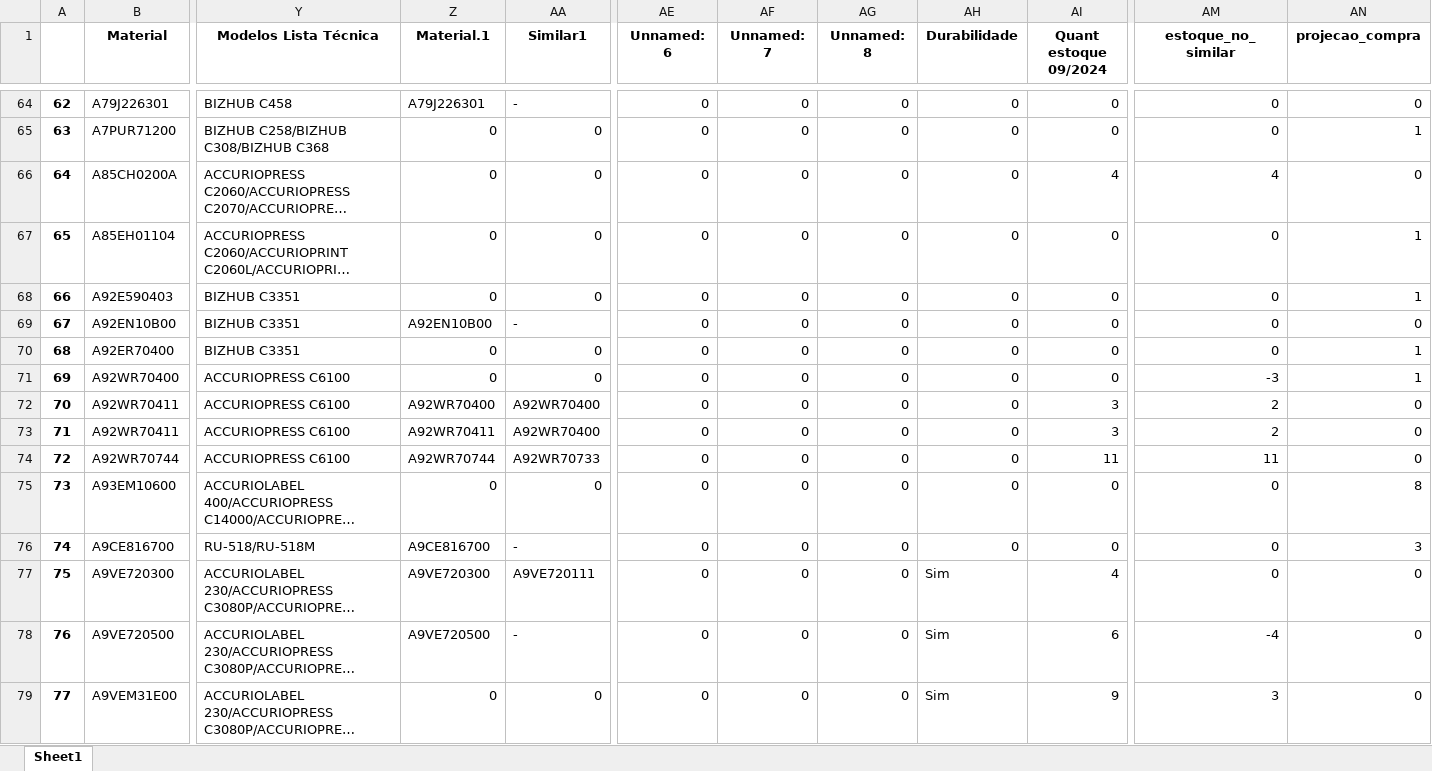
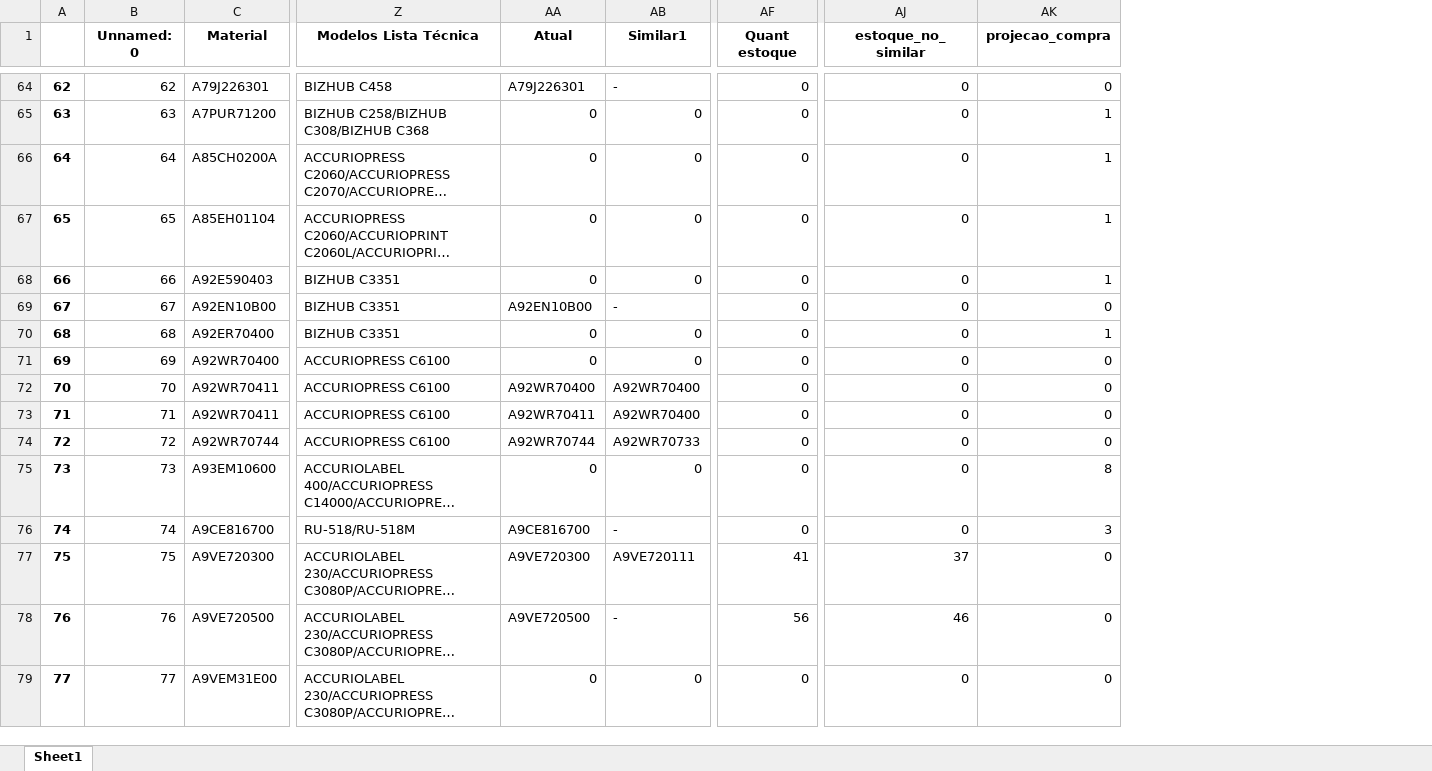
Before and after one commit to AdolphoBorgesSalvador/Analise, an Excel workbook: Pendencia/Mapa Analisado1.0.xlsx, sheet Sheet1, drawn as a sheet; only a part is shown, gaps mark what is left out; long unchanged cells end in …; values as stored, in another font and other column widths than the file's, no borders; removed rows and columns are numbered as before the commit, all else as after; the diff covers the shown part only; the diff names each change by its address in the sheet, - before the commit and + after, or states it on an @@ line.

```diff
--- a/Pendencia/Mapa Analisado1.0.xlsx (sheet Sheet1)
+++ b/Pendencia/Mapa Analisado1.0.xlsx (sheet Sheet1)
+column B (Unnamed: 0), rows 64-79: 62 | 63 | 64 | 65 | 66 | 67 | 68 | 69 | 70 | 71 | 72 | 73 | 74 | 75 | 76 | 77
-column AE (Unnamed: 6), rows 64-79: all 0
-column AG (Unnamed: 8), rows 64-79: all 0
-column AH (Durabilidade), rows 64-79: 0 | 0 | 0 | 0 | 0 | 0 | 0 | 0 | 0 | 0 | 0 | 0 | 0 | Sim | Sim | Sim
-column AI (Quant estoque 09/2024), rows 64-79: 0 | 0 | 4 | 0 | 0 | 0 | 0 | 0 | 3 | 3 | 11 | 0 | 0 | 4 | 6 | 9
-AA1: Material.1
+AA1: Atual
-AF1: Unnamed: 7
+AF1: Quant estoque
-AJ66 (estoque_no_similar): 4
+AJ66 (estoque_no_similar): 0
-AK66 (projecao_compra): 0
+AK66 (projecao_compra): 1
-AJ71 (estoque_no_similar): -3
+AJ71 (estoque_no_similar): 0
-AK71 (projecao_compra): 1
+AK71 (projecao_compra): 0
-AJ72:AJ73 (estoque_no_similar): 2
+AJ72:AJ73 (estoque_no_similar): 0
-AJ74 (estoque_no_similar): 11
+AJ74 (estoque_no_similar): 0
-AF77 (Quant estoque): 0
+AF77 (Quant estoque): 41
-AJ77 (estoque_no_similar): 0
+AJ77 (estoque_no_similar): 37
-AF78 (Quant estoque): 0
+AF78 (Quant estoque): 56
-AJ78 (estoque_no_similar): -4
+AJ78 (estoque_no_similar): 46
-AJ79 (estoque_no_similar): 3
+AJ79 (estoque_no_similar): 0
```
Also changed, not shown: 53 edited cells elsewhere in this sheet, 1 other file.
